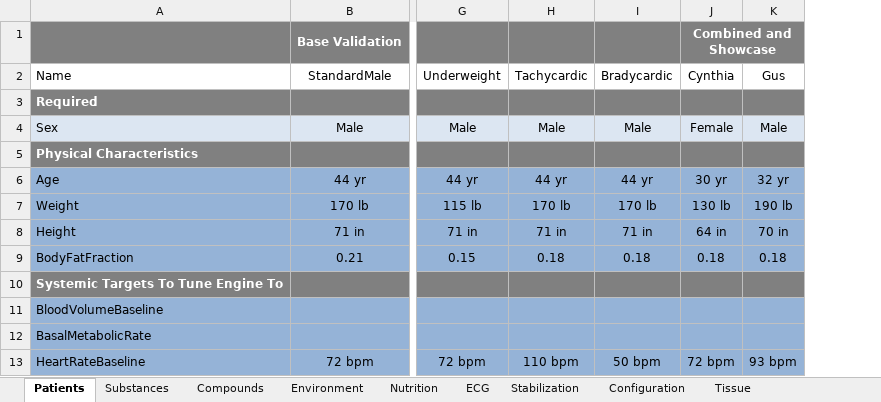
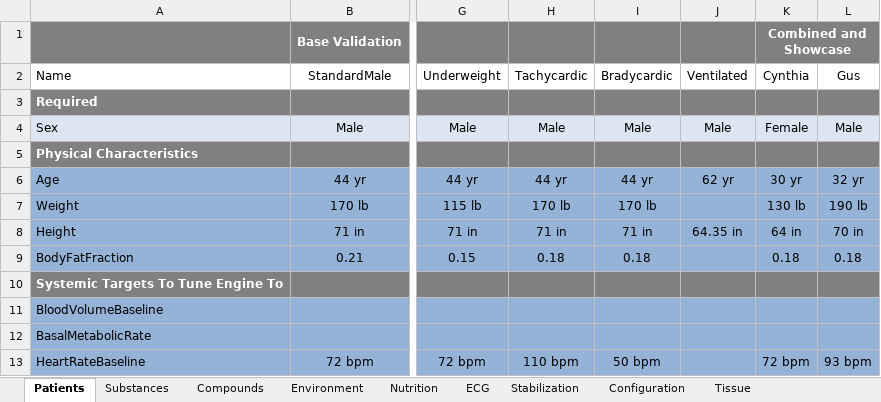
Before and after one commit to easeaico/pulse-go, an Excel workbook: data/Data.xlsx, sheet Patients, drawn as a sheet; only a part is shown, gaps mark what is left out; values as stored, in another font and other column widths than the file's, no borders; the diff names each change by its address in the sheet, - before the commit and + after, or states it on an @@ line.

Commit message:
Added ventilator validation patient

```diff
--- a/data/Data.xlsx (sheet Patients)
+++ b/data/Data.xlsx (sheet Patients)
+column J, rows 2-8: Ventilated |  | Male |  | 62 yr |  | 64.35 in
```
Also changed, not shown: sheet Stabilization.
